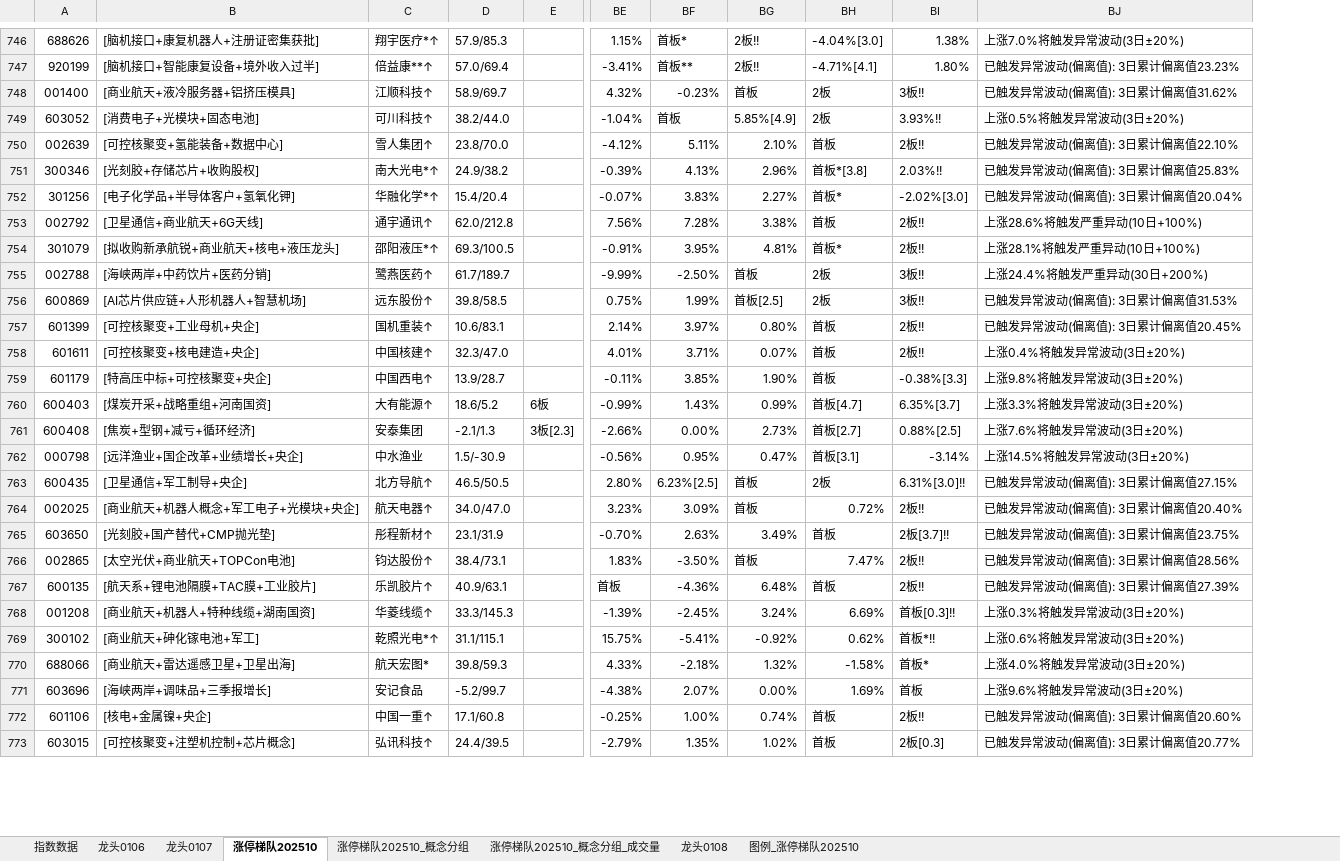
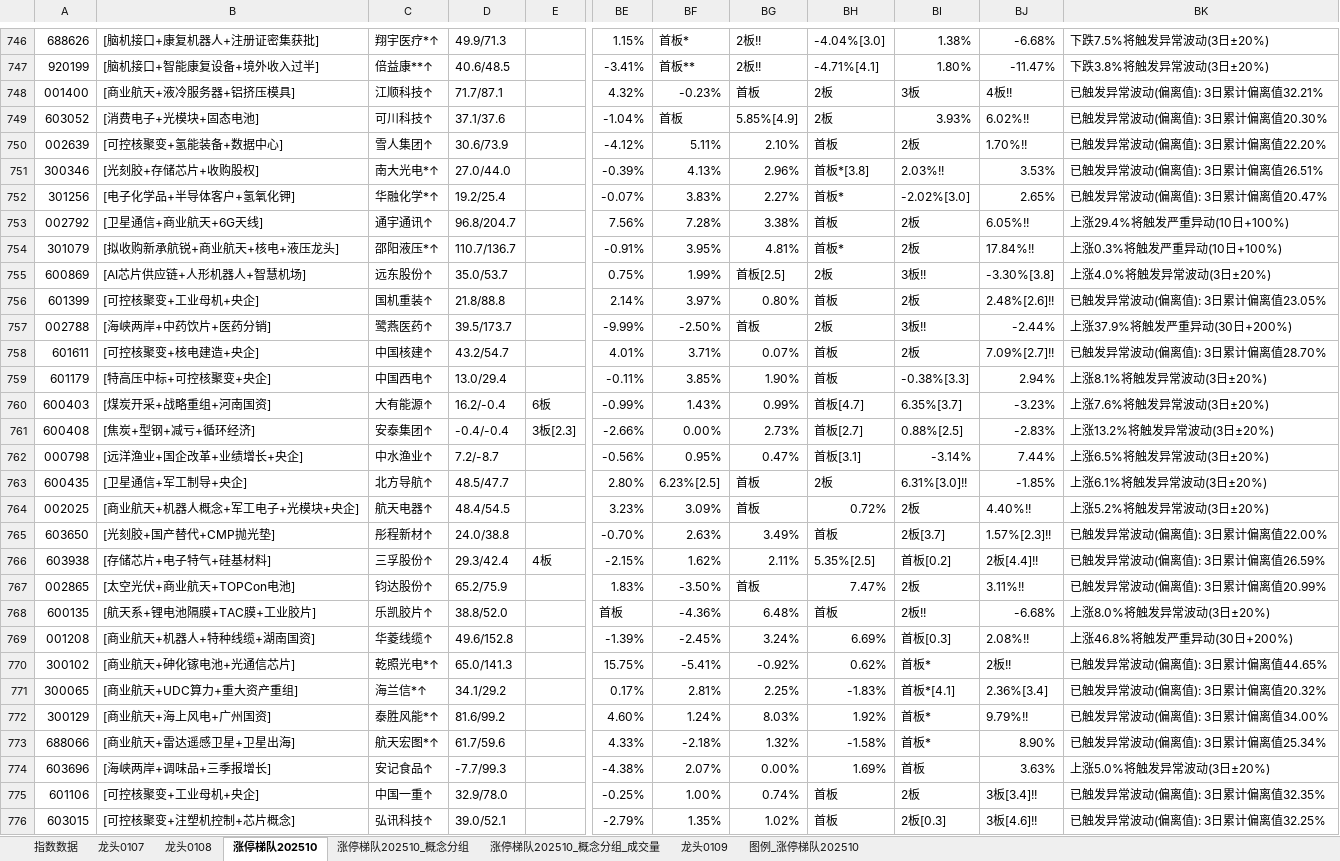
Before and after one commit to KealLiang/HardTrading, an Excel workbook: excel/ladder_analysis.xlsx, sheet 涨停梯队202510, drawn as a sheet; only a part is shown, gaps mark what is left out; values as stored, in another font and other column widths than the file's, no cell formats; removed rows and columns are numbered as before the commit, all else as after; rows hold the shown columns only; the diff covers the shown part only; the diff names each change by its address in the sheet, - before the commit and + after, or states it on an @@ line.

```diff
--- a/excel/ladder_analysis.xlsx (sheet 涨停梯队202510)
+++ b/excel/ladder_analysis.xlsx (sheet 涨停梯队202510)
-sheet tab: 龙头0106
+sheet tab: 龙头0109
@@ sheet tab order changed: 指数数据 | 龙头0107 | 龙头0108 | 涨停梯队202510 | 涨停梯队202510_概念分组 | 涨停梯队202510_概念分组_成交量 | 龙头0109 | 图例_涨停梯队202510 @@
-column D, rows 746-755: 57.9/85.3 | 57.0/69.4 | 58.9/69.7 | 38.2/44.0 | 23.8/70.0 | 24.9/38.2 | 15.4/20.4 | 62.0/212.8 | 69.3/100.5 | 61.7/189.7; rows 758-773: 32.3/47.0 | 13.9/28.7 | 18.6/5.2 | -2.1/1.3 | 1.5/-30.9 | 46.5/50.5 | 34.0/47.0 | 23.1/31.9 | 38.4/73.1 | 40.9/63.1 | 33.3/145.3 | 31.1/115.1 | 39.8/59.3 | -5.2/99.7 | 17.1/60.8 | 24.4/39.5
+column D, rows 746-754: 49.9/71.3 | 40.6/48.5 | 71.7/87.1 | 37.1/37.6 | 30.6/73.9 | 27.0/44.0 | 19.2/25.4 | 96.8/204.7 | 110.7/136.7; rows 757-765: 39.5/173.7 | 43.2/54.7 | 13.0/29.4 | 16.2/-0.4 | -0.4/-0.4 | 7.2/-8.7 | 48.5/47.7 | 48.4/54.5 | 24.0/38.8; rows 767-770: 65.2/75.9 | 38.8/52.0 | 49.6/152.8 | 65.0/141.3; rows 773-776: 61.7/59.6 | -7.7/99.3 | 32.9/78.0 | 39.0/52.1
-column BJ, rows 746-755: 上涨7.0%将触发异常波动(3日±20%) | 已触发异常波动(偏离值): 3日累计偏离值23.23% | 已触发异常波动(偏离值): 3日累计偏离值31.62% | 上涨0.5%将触发异常波动(3日±20%) | 已触发异常波动(偏离值): 3日累计偏离值22.10% | 已触发异常波动(偏离值): 3日累计偏离值25.83% | 已触发异常波动(偏离值): 3日累计偏离值20.04% | 上涨28.6%将触发严重异动(10日+100%) | 上涨28.1%将触发严重异动(10日+100%) | 上涨24.4%将触发严重异动(30日+200%); rows 758-773: 上涨0.4%将触发异常波动(3日±20%) | 上涨9.8%将触发异常波动(3日±20%) | 上涨3.3%将触发异常波动(3日±20%) | 上涨7.6%将触发异常波动(3日±20%) | 上涨14.5%将触发异常波动(3日±20%) | 已触发异常波动(偏离值): 3日累计偏离值27.15% | 已触发异常波动(偏离值): 3日累计偏离值20.40% | 已触发异常波动(偏离值): 3日累计偏离值23.75% | 已触发异常波动(偏离值): 3日累计偏离值28.56% | 已触发异常波动(偏离值): 3日累计偏离值27.39% | 上涨0.3%将触发异常波动(3日±20%) | 上涨0.6%将触发异常波动(3日±20%) | 上涨4.0%将触发异常波动(3日±20%) | 上涨9.6%将触发异常波动(3日±20%) | 已触发异常波动(偏离值): 3日累计偏离值20.60% | 已触发异常波动(偏离值): 3日累计偏离值20.77%
+column BJ, rows 746-754: -6.68% | -11.47% | 4板!! | 6.02%!! | 1.70%!! | 3.53% | 2.65% | 6.05%!! | 17.84%!!; rows 757-765: -2.44% | 7.09%[2.7]!! | 2.94% | -3.23% | -2.83% | 7.44% | -1.85% | 4.40%!! | 1.57%[2.3]!!; rows 767-770: 3.11%!! | -6.68% | 2.08%!! | 2板!!; rows 773-776: 8.90% | 3.63% | 3板[3.4]!! | 3板[4.6]!!
+column BK, rows 746-754: 下跌7.5%将触发异常波动(3日±20%) | 下跌3.8%将触发异常波动(3日±20%) | 已触发异常波动(偏离值): 3日累计偏离值32.21% | 已触发异常波动(偏离值): 3日累计偏离值20.30% | 已触发异常波动(偏离值): 3日累计偏离值22.20% | 已触发异常波动(偏离值): 3日累计偏离值26.51% | 已触发异常波动(偏离值): 3日累计偏离值20.47% | 上涨29.4%将触发严重异动(10日+100%) | 上涨0.3%将触发严重异动(10日+100%); rows 757-765: 上涨37.9%将触发严重异动(30日+200%) | 已触发异常波动(偏离值): 3日累计偏离值28.70% | 上涨8.1%将触发异常波动(3日±20%) | 上涨7.6%将触发异常波动(3日±20%) | 上涨13.2%将触发异常波动(3日±20%) | 上涨6.5%将触发异常波动(3日±20%) | 上涨6.1%将触发异常波动(3日±20%) | 上涨5.2%将触发异常波动(3日±20%) | 已触发异常波动(偏离值): 3日累计偏离值22.00%; rows 767-770: 已触发异常波动(偏离值): 3日累计偏离值20.99% | 上涨8.0%将触发异常波动(3日±20%) | 上涨46.8%将触发严重异动(30日+200%) | 已触发异常波动(偏离值): 3日累计偏离值44.65%; rows 773-776: 已触发异常波动(偏离值): 3日累计偏离值25.34% | 上涨5.0%将触发异常波动(3日±20%) | 已触发异常波动(偏离值): 3日累计偏离值32.35% | 已触发异常波动(偏离值): 3日累计偏离值32.25%
-BI748: 3板!!
+BI748: 3板
-BI749: 3.93%!!
+BI749: 3.93%
-BI750: 2板!!
+BI750: 2板
-BI753:BI754: 2板!!
+BI753:BI754: 2板
@@ row 756 moved to row 755: 600869 @@
+row 756: 601399 | [可控核聚变+工业母机+央企] | 国机重装↑ | 21.8/88.8 |  | 2.14% | 3.97% | 0.80% | 首板 | 2板 | 2.48%[2.6]!! | 已触发异常波动(偏离值): 3日累计偏离值23.05%
-row 757: 601399 | [可控核聚变+工业母机+央企] | 国机重装↑ | 10.6/83.1 |  | 2.14% | 3.97% | 0.80% | 首板 | 2板!! | 已触发异常波动(偏离值): 3日累计偏离值20.45%
-BI758: 2板!!
+BI758: 2板
-C761: 安泰集团
+C761: 安泰集团↑
-C762: 中水渔业
+C762: 中水渔业↑
-BI764: 2板!!
+BI764: 2板
-BI765: 2板[3.7]!!
+BI765: 2板[3.7]
+row 766: 603938 | [存储芯片+电子特气+硅基材料] | 三孚股份↑ | 29.3/42.4 | 4板 | -2.15% | 1.62% | 2.11% | 5.35%[2.5] | 首板[0.2] | 2板[4.4]!! | 已触发异常波动(偏离值): 3日累计偏离值26.59%
-BI767: 2板!!
+BI767: 2板
-BI769: 首板[0.3]!!
+BI769: 首板[0.3]
-B770: [商业航天+砷化镓电池+军工]
+B770: [商业航天+砷化镓电池+光通信芯片]
-BI770: 首板*!!
+BI770: 首板*
+row 771: 300065 | [商业航天+UDC算力+重大资产重组] | 海兰信*↑ | 34.1/29.2 |  | 0.17% | 2.81% | 2.25% | -1.83% | 首板*[4.1] | 2.36%[3.4] | 已触发异常波动(偏离值): 3日累计偏离值20.32%
+row 772: 300129 | [商业航天+海上风电+广州国资] | 泰胜风能*↑ | 81.6/99.2 |  | 4.60% | 1.24% | 8.03% | 1.92% | 首板* | 9.79%!! | 已触发异常波动(偏离值): 3日累计偏离值34.00%
-C773: 航天宏图*
+C773: 航天宏图*↑
-C774: 安记食品
+C774: 安记食品↑
-B775: [核电+金属镍+央企]
+B775: [可控核聚变+工业母机+央企]
-BI775: 2板!!
+BI775: 2板
```
Also changed, not shown: 27 added rows, 12 removed rows, 13 moved rows and 165 edited cells elsewhere in this sheet, sheet 涨停梯队202510_概念分组_成交量, sheet 涨停梯队202510_概念分组, sheet 图例_涨停梯队202510, sheet 指数数据, sheet 龙头0107, sheet 龙头0108, cell formats, hidden cells, excel/fupan_analysis.xlsx, excel/market_analysis.xlsx, 2 other files.
